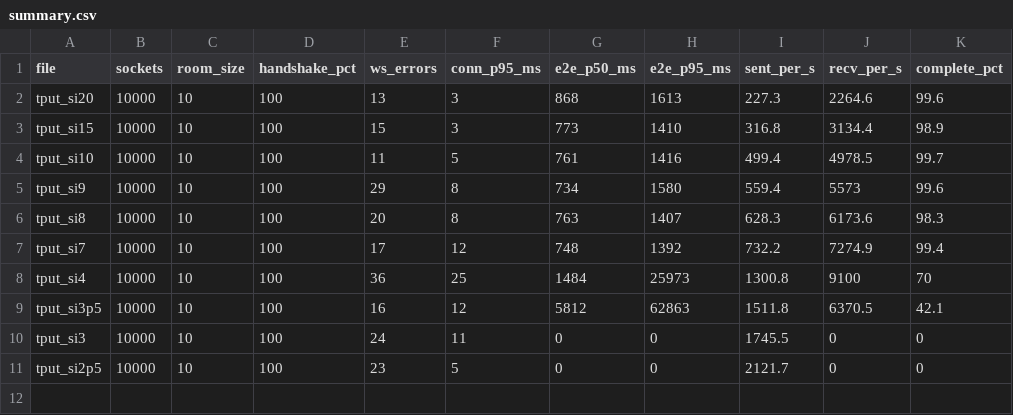
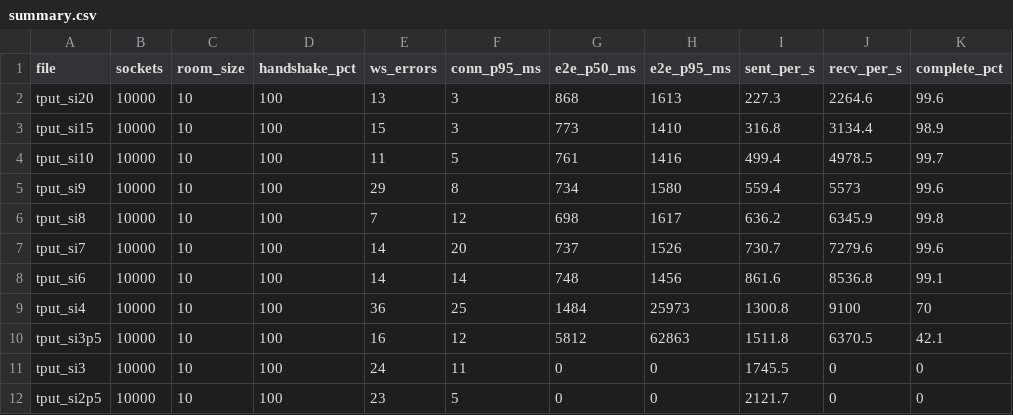
Before and after one commit to AGranosik/chat-s, a CSV file: naive-scale/loadtest/results/3x200m/tput/summary.csv, drawn as a sheet.

```diff
--- a/naive-scale/loadtest/results/3x200m/tput/summary.csv
+++ b/naive-scale/loadtest/results/3x200m/tput/summary.csv
@@ -5,4 +5,5 @@
 "tput_si9","10000","10","100","29","8","734","1580","559.4","5573","99.6"
-"tput_si8","10000","10","100","20","8","763","1407","628.3","6173.6","98.3"
-"tput_si7","10000","10","100","17","12","748","1392","732.2","7274.9","99.4"
+"tput_si8","10000","10","100","7","12","698","1617","636.2","6345.9","99.8"
+"tput_si7","10000","10","100","14","20","737","1526","730.7","7279.6","99.6"
+"tput_si6","10000","10","100","14","14","748","1456","861.6","8536.8","99.1"
 "tput_si4","10000","10","100","36","25","1484","25973","1300.8","9100","70"
```
Also changed, not shown: single-instance/loadtest/results/600m/tput/summary.csv, 16 other files.
